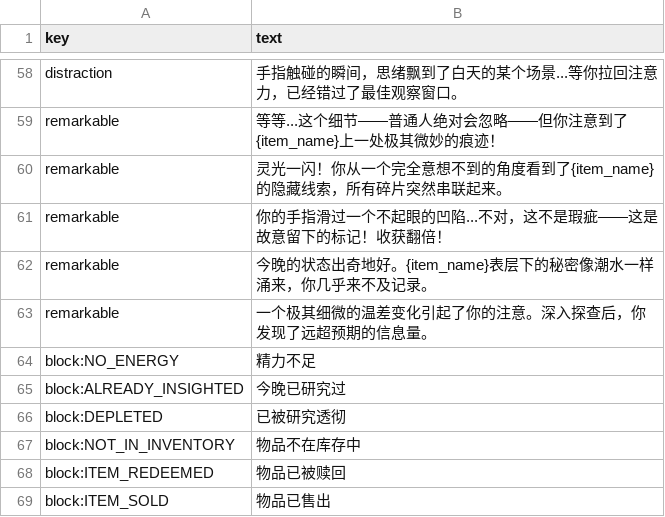
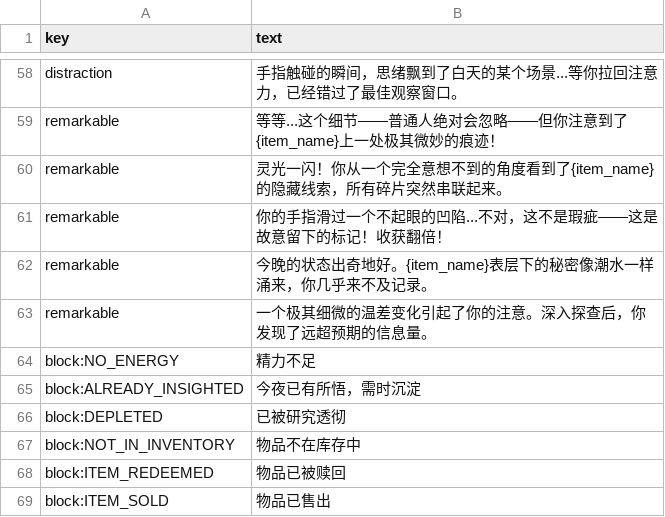
Before and after one commit to lzcm729/PawnShopGeminiDemo, a CSV file: assets/data/texts/insight_texts.csv, drawn as a sheet; only a part is shown, gaps mark what is left out.

```diff
--- a/assets/data/texts/insight_texts.csv
+++ b/assets/data/texts/insight_texts.csv
@@ -64,3 +64,3 @@ remarkable,"一个极其细微的温差变化引起了你的注意。深入探
 block:NO_ENERGY,"精力不足"
-block:ALREADY_INSIGHTED,"今晚已研究过"
+block:ALREADY_INSIGHTED,"今夜已有所悟，需时沉淀"
 block:DEPLETED,"已被研究透彻"
```
